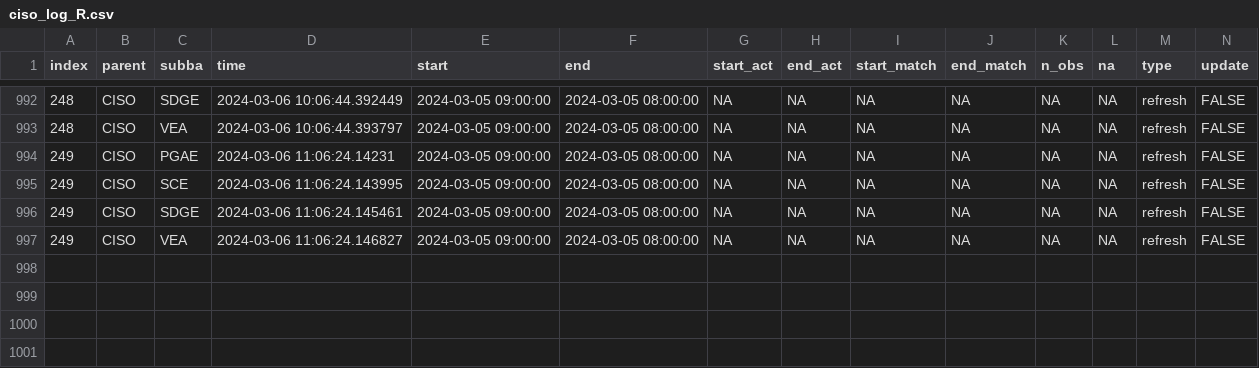
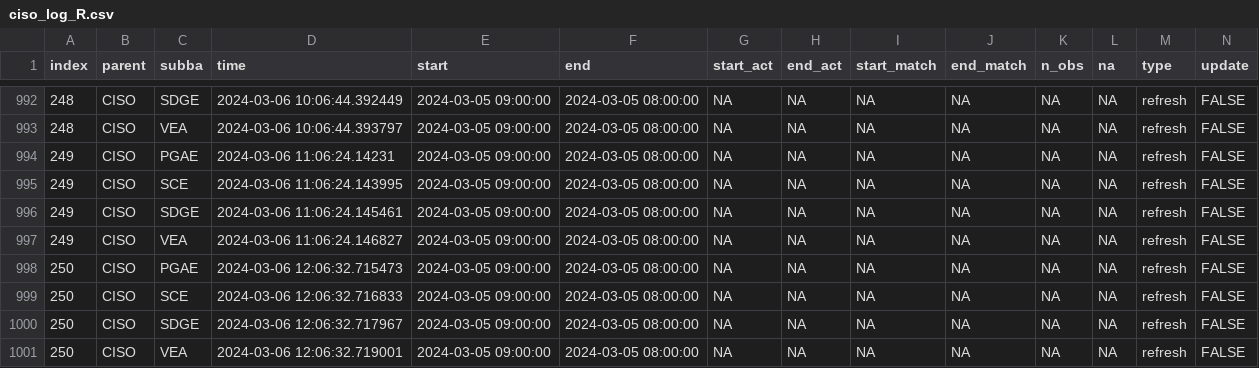
Before and after one commit to LinkedInLearning/data-pipeline-automation-with-github-actions-4503382, a CSV file: metadata/ciso_log_R.csv, drawn as a sheet; only a part is shown, gaps mark what is left out; rows hold the shown columns only; the diff names each change by its address in the sheet, - before the commit and + after, or states it on an @@ line.

Commit message:
Auto update of the data

```diff
--- a/metadata/ciso_log_R.csv
+++ b/metadata/ciso_log_R.csv
+row 998: 250 | CISO | PGAE | 2024-03-06 12:06:32.715473 | 2024-03-05 09:00:00 | 2024-03-05 08:00:00 | NA | NA | NA | NA | NA | NA | refresh | FALSE
+row 999: 250 | CISO | SCE | 2024-03-06 12:06:32.716833 | 2024-03-05 09:00:00 | 2024-03-05 08:00:00 | NA | NA | NA | NA | NA | NA | refresh | FALSE
+row 1000: 250 | CISO | SDGE | 2024-03-06 12:06:32.717967 | 2024-03-05 09:00:00 | 2024-03-05 08:00:00 | NA | NA | NA | NA | NA | NA | refresh | FALSE
+row 1001: 250 | CISO | VEA | 2024-03-06 12:06:32.719001 | 2024-03-05 09:00:00 | 2024-03-05 08:00:00 | NA | NA | NA | NA | NA | NA | refresh | FALSE
```
Also changed, not shown: 1 other file.
